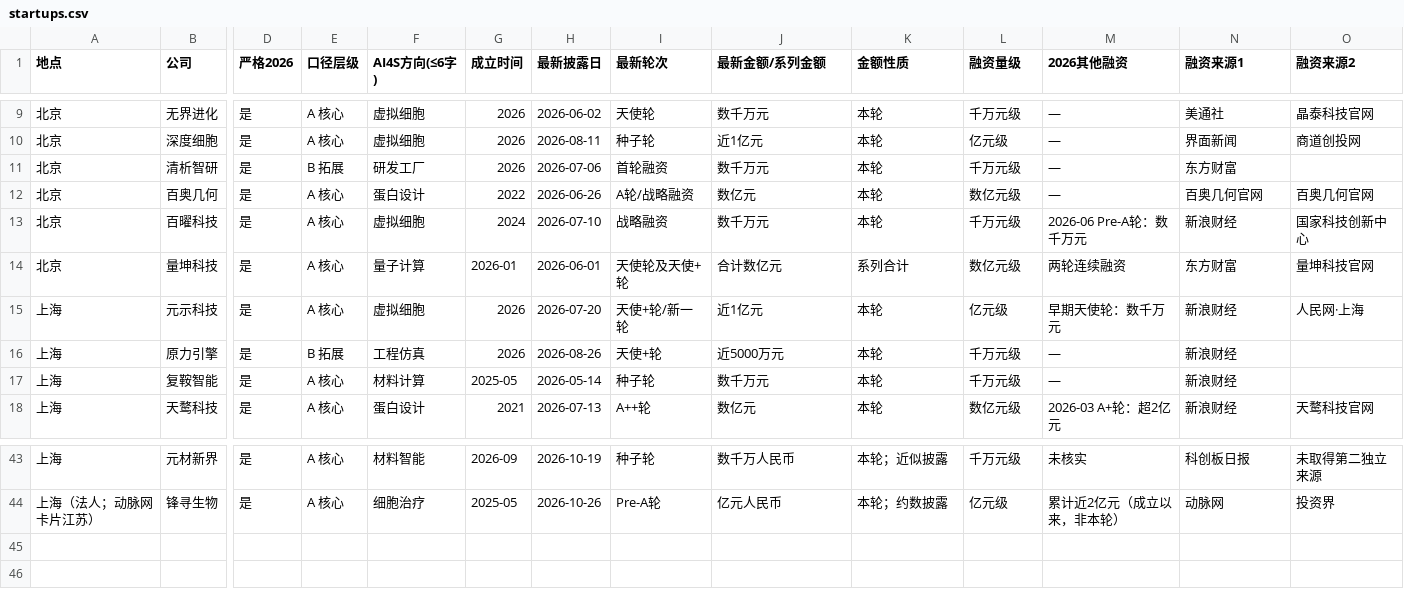
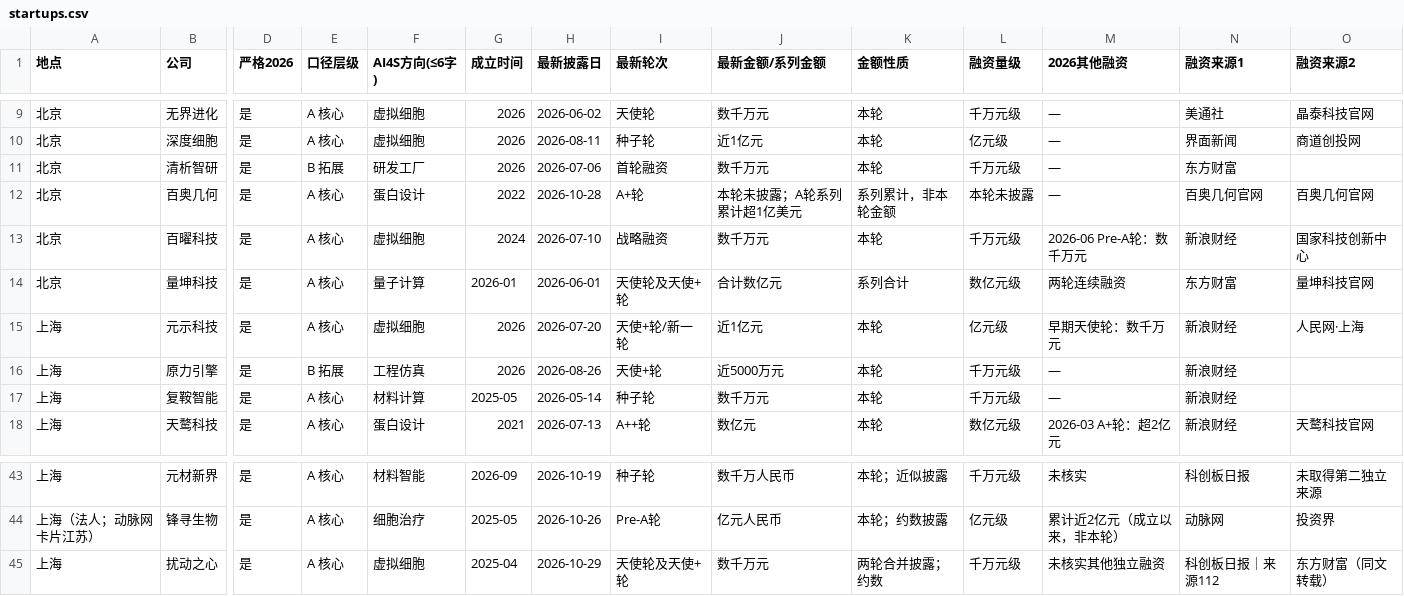
Before and after one commit to ppchanning/ai4science-observatory, a CSV file: data/industry/startups.csv, drawn as a sheet; only a part is shown, gaps mark what is left out; rows hold the shown columns only; the diff names each change by its address in the sheet, - before the commit and + after, or states it on an @@ line.

```diff
--- a/data/industry/startups.csv
+++ b/data/industry/startups.csv
-H12 (最新披露日): 2026-06-26
+H12 (最新披露日): 2026-10-28
-I12 (最新轮次): A轮/战略融资
+I12 (最新轮次): A+轮
-J12 (最新金额/系列金额): 数亿元
+J12 (最新金额/系列金额): 本轮未披露；A轮系列累计超1亿美元
-K12 (金额性质): 本轮
+K12 (金额性质): 系列累计，非本轮金额
-L12 (融资量级): 数亿元级
+L12 (融资量级): 本轮未披露
+row 45: 上海 | 扰动之心 | 是 | A 核心 | 虚拟细胞 | 2025-04 | 2026-10-29 | 天使轮及天使+轮 | 数千万元 | 两轮合并披露；约数 | 千万元级 | 未核实其他独立融资 | 科创板日报｜来源112 | 东方财富（同文转载）
```
Also changed, not shown: data/catalogs/published-papers.csv, data/catalogs/reading-candidates.csv, 27 other files.
